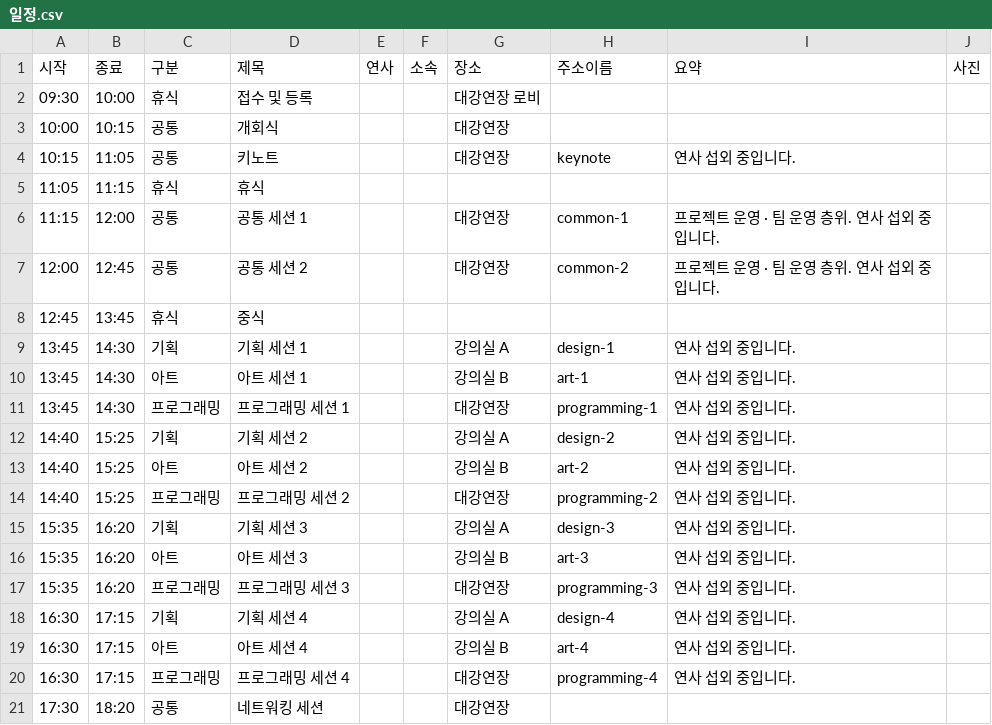
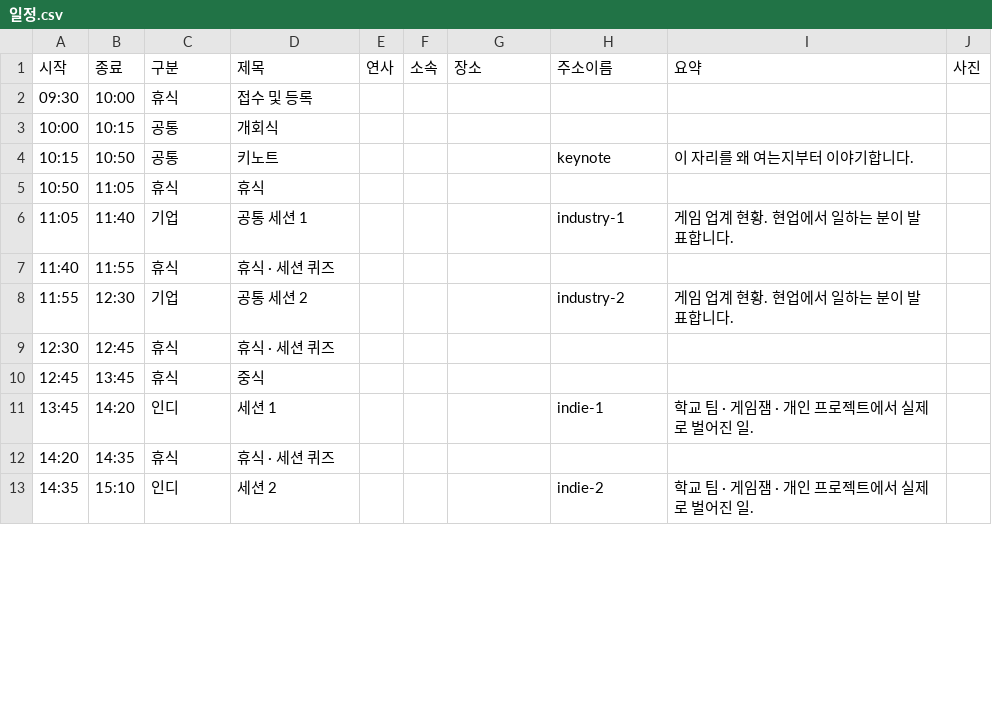
Before and after one commit to Game-Dev-Conference-CONTINUE/CONTINUE-_Homepage, a CSV file: sheet-template/일정.csv, drawn as a sheet; only a part is shown; the diff covers the shown part only.

```diff
--- a/sheet-template/일정.csv
+++ b/sheet-template/일정.csv
@@ -1,21 +1,13 @@
 시작,종료,구분,제목,연사,소속,장소,주소이름,요약,사진
-09:30,10:00,휴식,접수 및 등록,,,대강연장 로비,,,
-10:00,10:15,공통,개회식,,,대강연장,,,
-10:15,11:05,공통,키노트,,,대강연장,keynote,연사 섭외 중입니다.,
-11:05,11:15,휴식,휴식,,,,,,
-11:15,12:00,공통,공통 세션 1,,,대강연장,common-1,프로젝트 운영 · 팀 운영 층위. 연사 섭외 중입니다.,
-12:00,12:45,공통,공통 세션 2,,,대강연장,common-2,프로젝트 운영 · 팀 운영 층위. 연사 섭외 중입니다.,
+09:30,10:00,휴식,접수 및 등록,,,,,,
+10:00,10:15,공통,개회식,,,,,,
+10:15,10:50,공통,키노트,,,,keynote,이 자리를 왜 여는지부터 이야기합니다.,
+10:50,11:05,휴식,휴식,,,,,,
+11:05,11:40,기업,공통 세션 1,,,,industry-1,게임 업계 현황. 현업에서 일하는 분이 발표합니다.,
+11:40,11:55,휴식,휴식 · 세션 퀴즈,,,,,,
+11:55,12:30,기업,공통 세션 2,,,,industry-2,게임 업계 현황. 현업에서 일하는 분이 발표합니다.,
+12:30,12:45,휴식,휴식 · 세션 퀴즈,,,,,,
 12:45,13:45,휴식,중식,,,,,,
-13:45,14:30,기획,기획 세션 1,,,강의실 A,design-1,연사 섭외 중입니다.,
-13:45,14:30,아트,아트 세션 1,,,강의실 B,art-1,연사 섭외 중입니다.,
-13:45,14:30,프로그래밍,프로그래밍 세션 1,,,대강연장,programming-1,연사 섭외 중입니다.,
-14:40,15:25,기획,기획 세션 2,,,강의실 A,design-2,연사 섭외 중입니다.,
-14:40,15:25,아트,아트 세션 2,,,강의실 B,art-2,연사 섭외 중입니다.,
-14:40,15:25,프로그래밍,프로그래밍 세션 2,,,대강연장,programming-2,연사 섭외 중입니다.,
-15:35,16:20,기획,기획 세션 3,,,강의실 A,design-3,연사 섭외 중입니다.,
-15:35,16:20,아트,아트 세션 3,,,강의실 B,art-3,연사 섭외 중입니다.,
-15:35,16:20,프로그래밍,프로그래밍 세션 3,,,대강연장,programming-3,연사 섭외 중입니다.,
-16:30,17:15,기획,기획 세션 4,,,강의실 A,design-4,연사 섭외 중입니다.,
-16:30,17:15,아트,아트 세션 4,,,강의실 B,art-4,연사 섭외 중입니다.,
-16:30,17:15,프로그래밍,프로그래밍 세션 4,,,대강연장,programming-4,연사 섭외 중입니다.,
-17:30,18:20,공통,네트워킹 세션,,,대강연장,,,
+13:45,14:20,인디,세션 1,,,,indie-1,학교 팀 · 게임잼 · 개인 프로젝트에서 실제로 벌어진 일.,
+14:20,14:35,휴식,휴식 · 세션 퀴즈,,,,,,
+14:35,15:10,인디,세션 2,,,,indie-2,학교 팀 · 게임잼 · 개인 프로젝트에서 실제로 벌어진 일.,
```
Also changed, not shown: 6 added rows and 3 edited cells elsewhere in this file, sheet-template/FAQ.csv, sheet-template/강연구성.csv, 21 other files.
